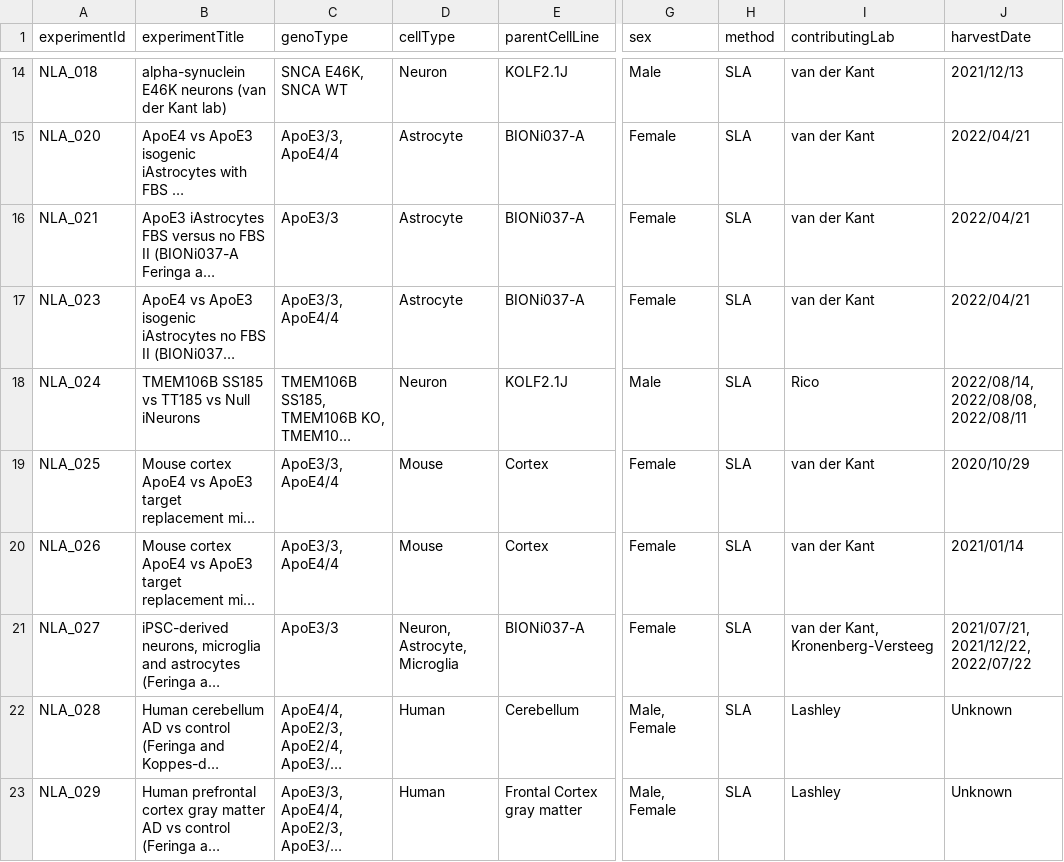
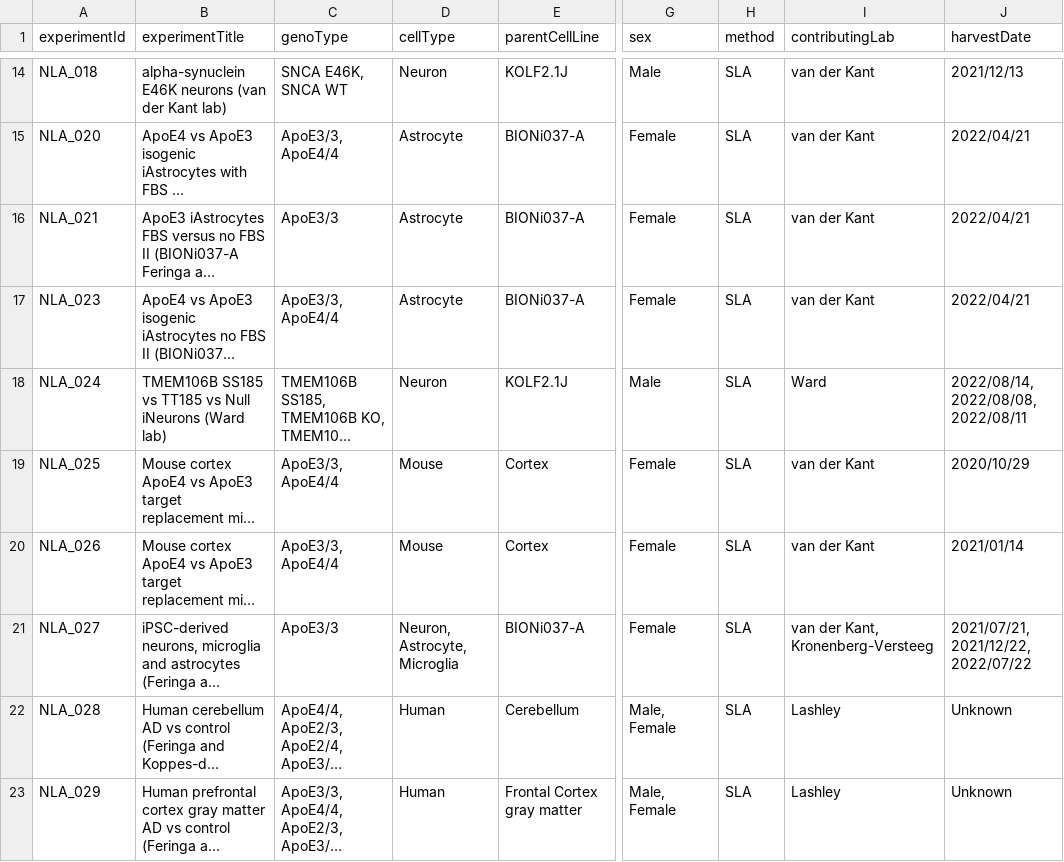
Before and after one commit to CPM-Metabolomics-Lipidomics/neurolipidatlas, a CSV file: neurolipid_meta.csv, drawn as a sheet; only a part is shown, gaps mark what is left out; long unchanged cells end in …; the diff names each change by its address in the sheet, - before the commit and + after, or states it on an @@ line.

Commit message:
Put original names back.

```diff
--- a/neurolipid_meta.csv
+++ b/neurolipid_meta.csv
-B18 (experimentTitle): …Null iNeurons
+B18 (experimentTitle): …Null iNeurons (Ward lab)
-I18 (contributingLab): Rico
+I18 (contributingLab): Ward
```
